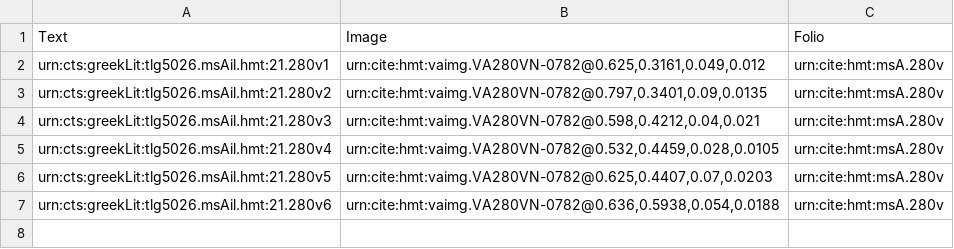
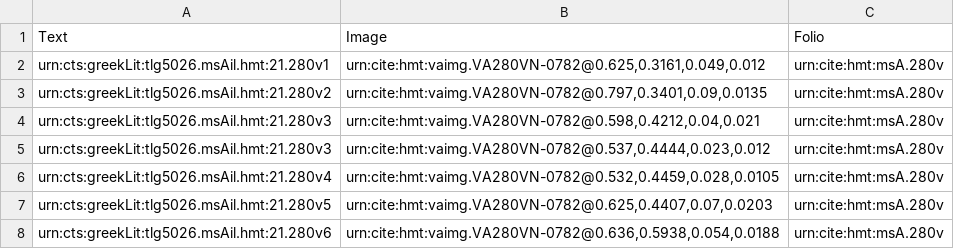
Before and after one commit to hmteditors/leiden2017, a CSV file: collections/venA-interlinear/280v.csv, drawn as a sheet.

Commit message:
Update 280v.csv
Added an interlinear scholion.

```diff
--- a/collections/venA-interlinear/280v.csv
+++ b/collections/venA-interlinear/280v.csv
@@ -4,2 +4,3 @@ urn:cts:greekLit:tlg5026.msAil.hmt:21.280v2,"urn:cite:hmt:vaimg.VA280VN-0782@0.7
 urn:cts:greekLit:tlg5026.msAil.hmt:21.280v3,"urn:cite:hmt:vaimg.VA280VN-0782@0.598,0.4212,0.04,0.021",urn:cite:hmt:msA.280v
+urn:cts:greekLit:tlg5026.msAil.hmt:21.280v3,"urn:cite:hmt:vaimg.VA280VN-0782@0.537,0.4444,0.023,0.012",urn:cite:hmt:msA.280v
 urn:cts:greekLit:tlg5026.msAil.hmt:21.280v4,"urn:cite:hmt:vaimg.VA280VN-0782@0.532,0.4459,0.028,0.0105",urn:cite:hmt:msA.280v
```
